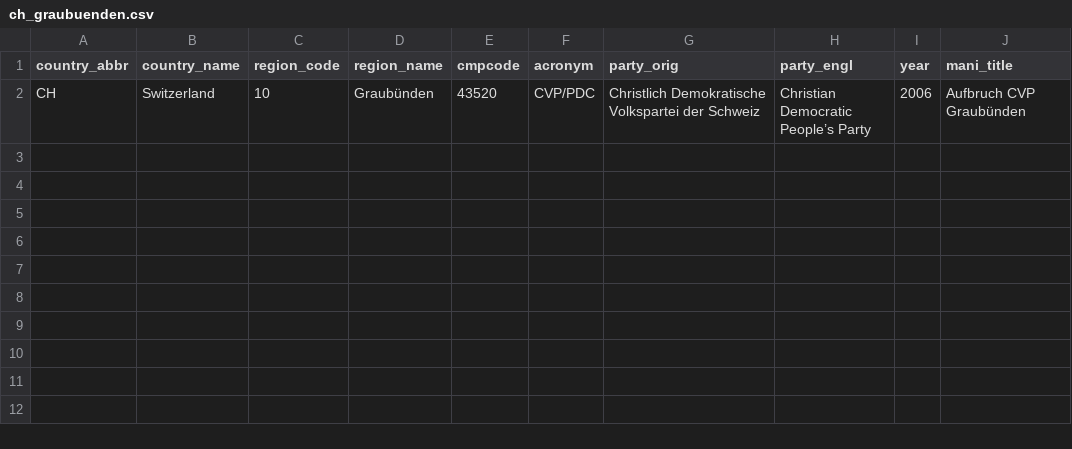
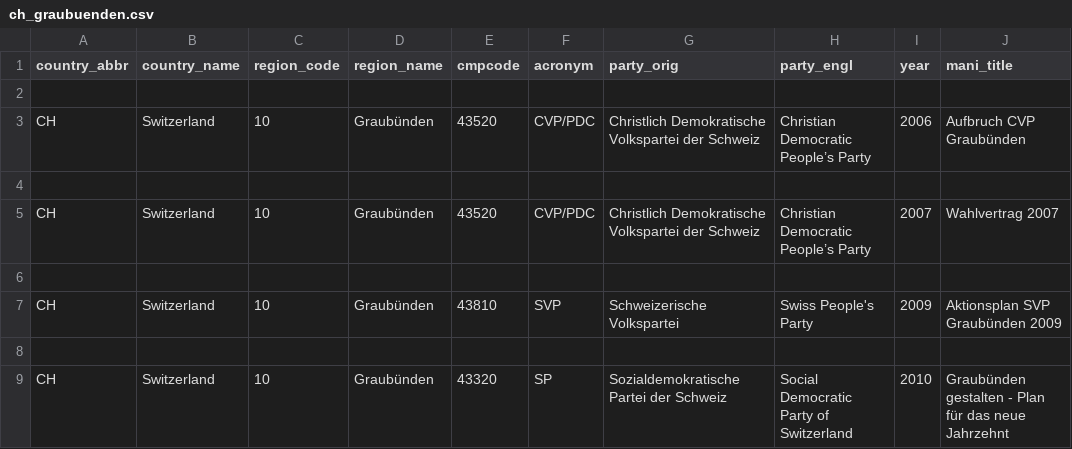
Before and after one commit to julianbernauer/polidoc, a CSV file: regions/switzerland/ch_graubuenden.csv, drawn as a sheet; the diff names each change by its address in the sheet, - before the commit and + after, or states it on an @@ line.

Commit message:
Update ch_graubuenden.csv

```diff
--- a/regions/switzerland/ch_graubuenden.csv
+++ b/regions/switzerland/ch_graubuenden.csv
+row 2: (empty)
+row 4: (empty)
+row 5: CH | Switzerland | 10 | Graubünden | 43520 | CVP/PDC | Christlich Demokratische Volkspartei der Schweiz | Christian Democratic People’s Party | 2007 | Wahlvertrag 2007
+row 6: (empty)
+row 7: CH | Switzerland | 10 | Graubünden | 43810 | SVP | Schweizerische Volkspartei | Swiss People's Party | 2009 | Aktionsplan SVP Graubünden 2009
+row 8: (empty)
+row 9: CH | Switzerland | 10 | Graubünden | 43320 | SP | Sozialdemokratische Partei der Schweiz | Social Democratic Party of Switzerland | 2010 | Graubünden gestalten - Plan für das neue Jahrzehnt
```
